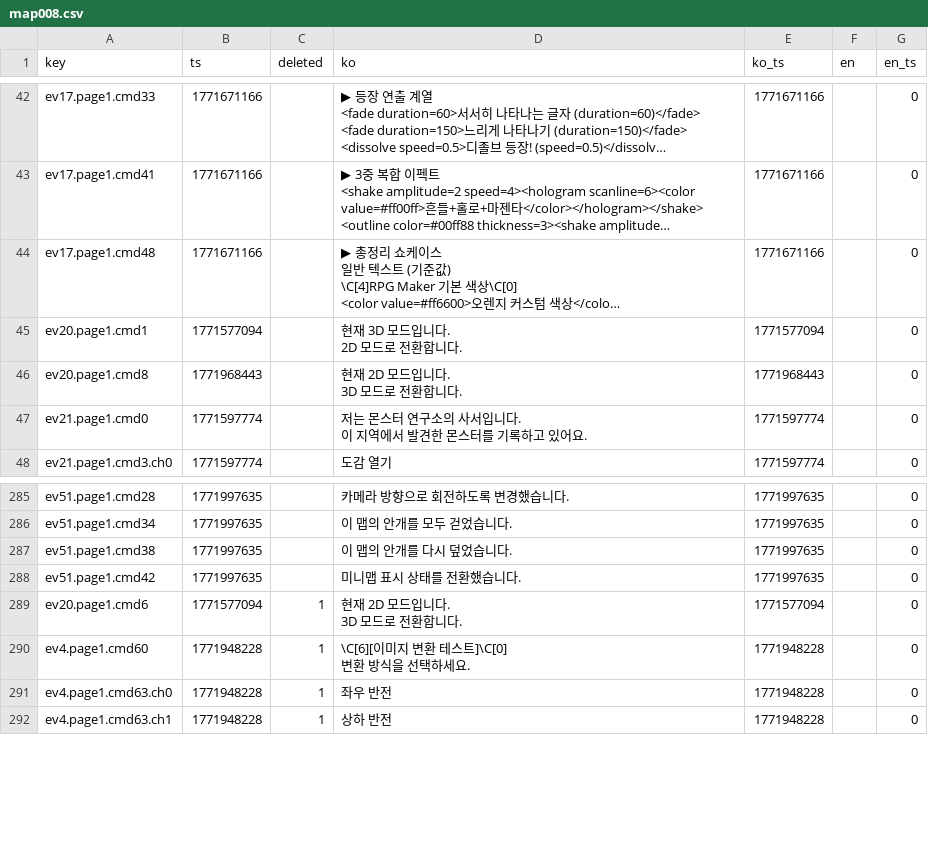
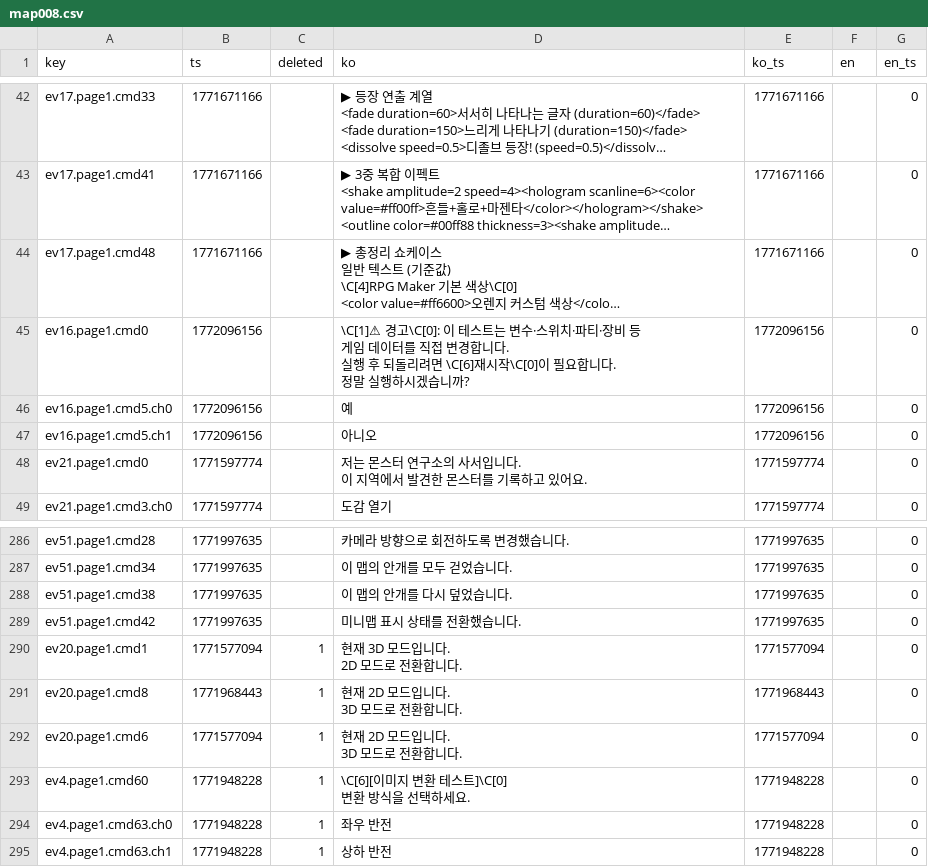
Before and after one commit to gosuni2025/rpgmaker-mv-claudetest, a CSV file: languages/maps/map008.csv, drawn as a sheet; only a part is shown, gaps mark what is left out; long unchanged cells end in …; removed rows and columns are numbered as before the commit, all else as after; ↵ is a line break in a cell; the diff names each change by its address in the sheet, - before the commit and + after, or states it on an @@ line.

```diff
--- a/languages/maps/map008.csv
+++ b/languages/maps/map008.csv
-row 45: ev20.page1.cmd1 | 1771577094 |  | 현재 3D 모드입니다. ↵ 2D 모드로 전환합니다. | 1771577094 |  | 0
-row 46: ev20.page1.cmd8 | 1771968443 |  | 현재 2D 모드입니다. ↵ 3D 모드로 전환합니다. | 1771968443 |  | 0
+row 45: ev16.page1.cmd0 | 1772096156 |  | \C[1]⚠ 경고\C[0]: 이 테스트는 변수·스위치·파티·장비 등 ↵ 게임 데이터를 직접 변경합니다. ↵ 실행 후 되돌리려면 \C[6]재시작\C[0]이 필요합니다. ↵ 정말 실행하시겠습니까? | 1772096156 |  | 0
+row 46: ev16.page1.cmd5.ch0 | 1772096156 |  | 예 | 1772096156 |  | 0
+row 47: ev16.page1.cmd5.ch1 | 1772096156 |  | 아니오 | 1772096156 |  | 0
+row 290: ev20.page1.cmd1 | 1771577094 | 1 | 현재 3D 모드입니다. ↵ 2D 모드로 전환합니다. | 1771577094 |  | 0
+row 291: ev20.page1.cmd8 | 1771968443 | 1 | 현재 2D 모드입니다. ↵ 3D 모드로 전환합니다. | 1771968443 |  | 0
```
Also changed, not shown: 2 other files.
